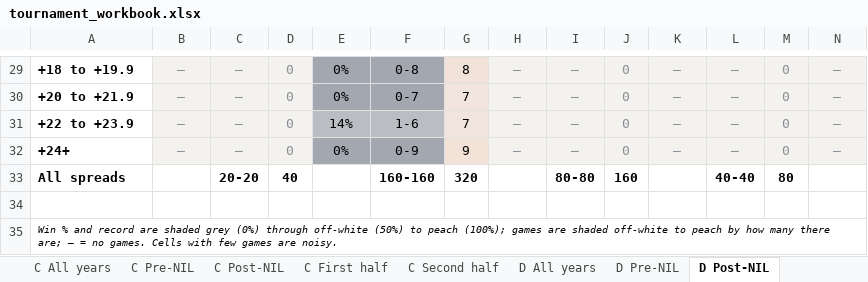
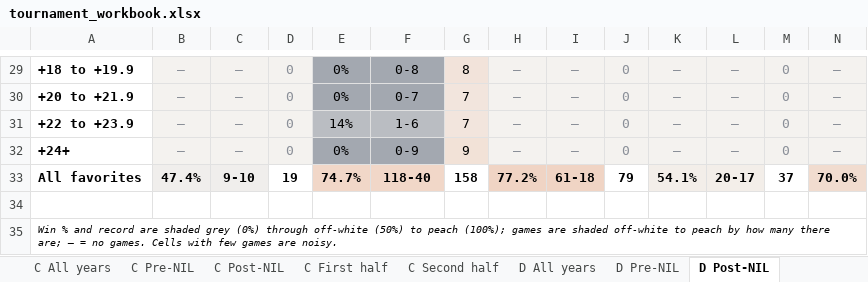
Before and after one commit to alexarm1232-cmd/Strongside, an Excel workbook: reports/tournament_workbook.xlsx, sheet D Post-NIL, drawn as a sheet; only a part is shown, gaps mark what is left out; values as stored, in another font and other column widths than the file's, no borders; removed rows and columns are numbered as before the commit, all else as after; rows hold the shown columns only; the diff names each change by its address in the sheet, - before the commit and + after, or states it on an @@ line.

Commit message:
Tournament workbook: C and D pages total the favorites' record by round instead of both sides

```diff
--- a/reports/tournament_workbook.xlsx (sheet D Post-NIL)
+++ b/reports/tournament_workbook.xlsx (sheet D Post-NIL)
-row 33: All spreads |  | 20-20 | 40 |  | 160-160 | 320 |  | 80-80 | 160 |  | 40-40 | 80
+row 33: All favorites | 47.4% | 9-10 | 19 | 74.7% | 118-40 | 158 | 77.2% | 61-18 | 79 | 54.1% | 20-17 | 37 | 70.0%
```
Also changed, not shown: sheet C First half, sheet C Post-NIL, sheet D First half, sheet C Second half, sheet D Pre-NIL, sheet C Pre-NIL, 3 more sheets, 1 other file.
